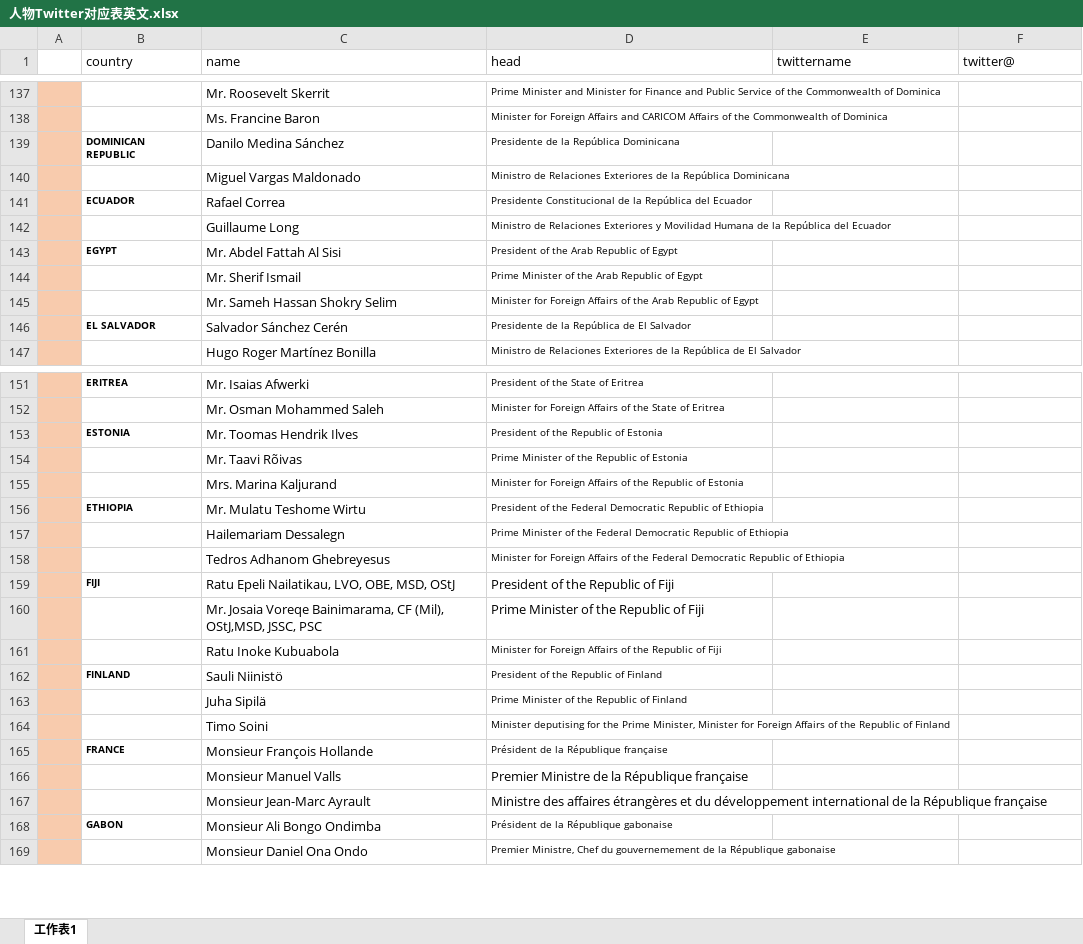
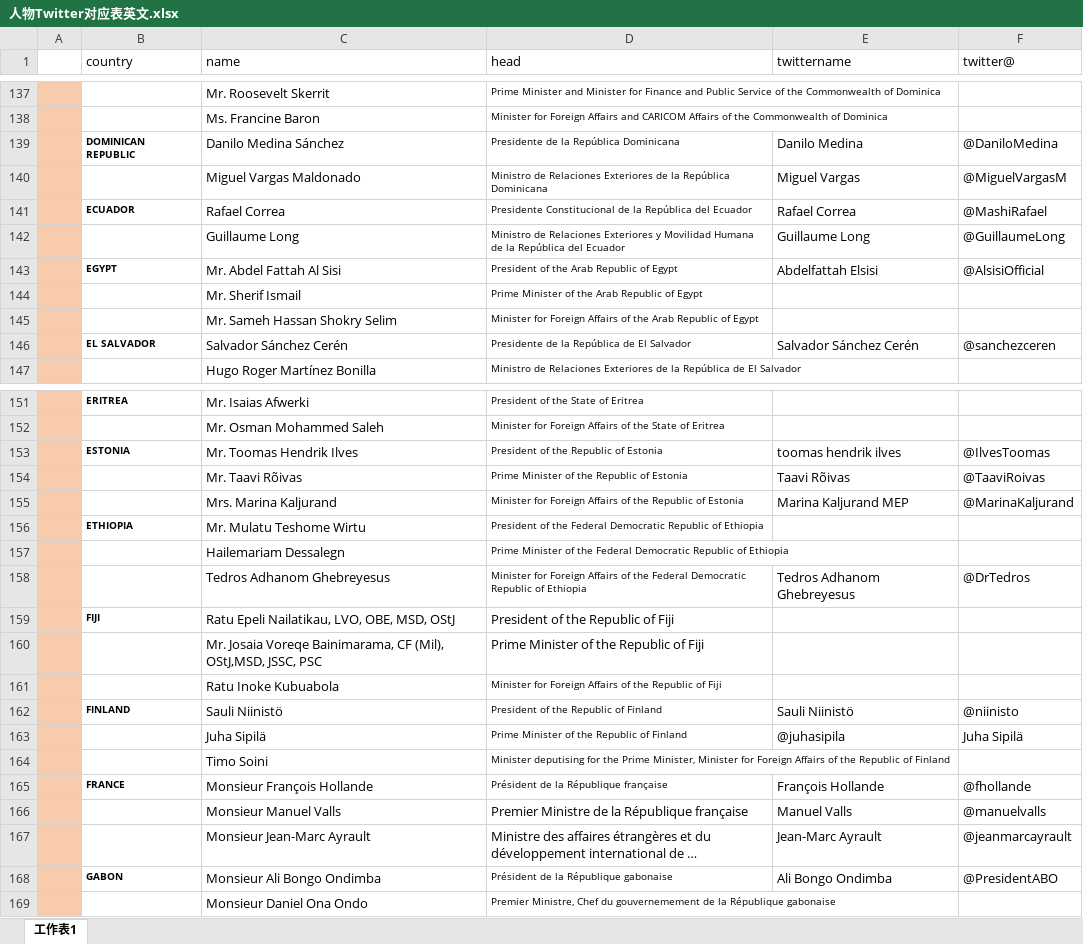
Before and after one commit to cabbageNoob/twitter_analysis, an Excel workbook: data/origin_twitter_names/人物Twitter对应表英文.xlsx, sheet 工作表1, drawn as a sheet; only a part is shown, gaps mark what is left out; long unchanged cells end in …; values as stored, in another font and other column widths than the file's, no borders; the diff covers the shown part only; the diff names each change by its address in the sheet, - before the commit and + after, or states it on an @@ line.

```diff
--- a/data/origin_twitter_names/人物Twitter对应表英文.xlsx (sheet 工作表1)
+++ b/data/origin_twitter_names/人物Twitter对应表英文.xlsx (sheet 工作表1)
-E139 (twittername): (empty)
+E139 (twittername): Danilo Medina
-F139 (twitter@): (empty)
+F139 (twitter@): @DaniloMedina
-E140 (twittername): (empty)
+E140 (twittername): Miguel Vargas
-F140 (twitter@): (empty)
+F140 (twitter@): @MiguelVargasM
-E141 (twittername): (empty)
+E141 (twittername): Rafael Correa
-F141 (twitter@): (empty)
+F141 (twitter@): @MashiRafael
-E142 (twittername): (empty)
+E142 (twittername): Guillaume Long
-F142 (twitter@): (empty)
+F142 (twitter@): @GuillaumeLong
-E143 (twittername): (empty)
+E143 (twittername): Abdelfattah Elsisi
-F143 (twitter@): (empty)
+F143 (twitter@): @AlsisiOfficial
-E146 (twittername): (empty)
+E146 (twittername): Salvador Sánchez Cerén
-F146 (twitter@): (empty)
+F146 (twitter@): @sanchezceren
-E153 (twittername): (empty)
+E153 (twittername): toomas hendrik ilves
-F153 (twitter@): (empty)
+F153 (twitter@): @IlvesToomas
-E154 (twittername): (empty)
+E154 (twittername): Taavi Rõivas
-F154 (twitter@): (empty)
+F154 (twitter@): @TaaviRoivas
-E155 (twittername): (empty)
+E155 (twittername): Marina Kaljurand MEP
-F155 (twitter@): (empty)
+F155 (twitter@): @MarinaKaljurand
-E158 (twittername): (empty)
+E158 (twittername): Tedros Adhanom Ghebreyesus
-F158 (twitter@): (empty)
+F158 (twitter@): @DrTedros
-E162 (twittername): (empty)
+E162 (twittername): Sauli Niinistö
-F162 (twitter@): (empty)
+F162 (twitter@): @niinisto
-E163 (twittername): (empty)
+E163 (twittername): @juhasipila
-F163 (twitter@): (empty)
+F163 (twitter@): Juha Sipilä
-E165 (twittername): (empty)
+E165 (twittername): François Hollande
-F165 (twitter@): (empty)
+F165 (twitter@): @fhollande
-E166 (twittername): (empty)
+E166 (twittername): Manuel Valls
-F166 (twitter@): (empty)
+F166 (twitter@): @manuelvalls
-E167 (twittername): (empty)
+E167 (twittername): Jean-Marc Ayrault
-F167 (twitter@): (empty)
+F167 (twitter@): @jeanmarcayrault
-E168 (twittername): (empty)
+E168 (twittername): Ali Bongo Ondimba
-F168 (twitter@): (empty)
+F168 (twitter@): @PresidentABO
```
Also changed, not shown: 2 added rows, 1 removed row, 38 edited cells and cell formats elsewhere in this sheet, charts or pictures, 2 other files.
